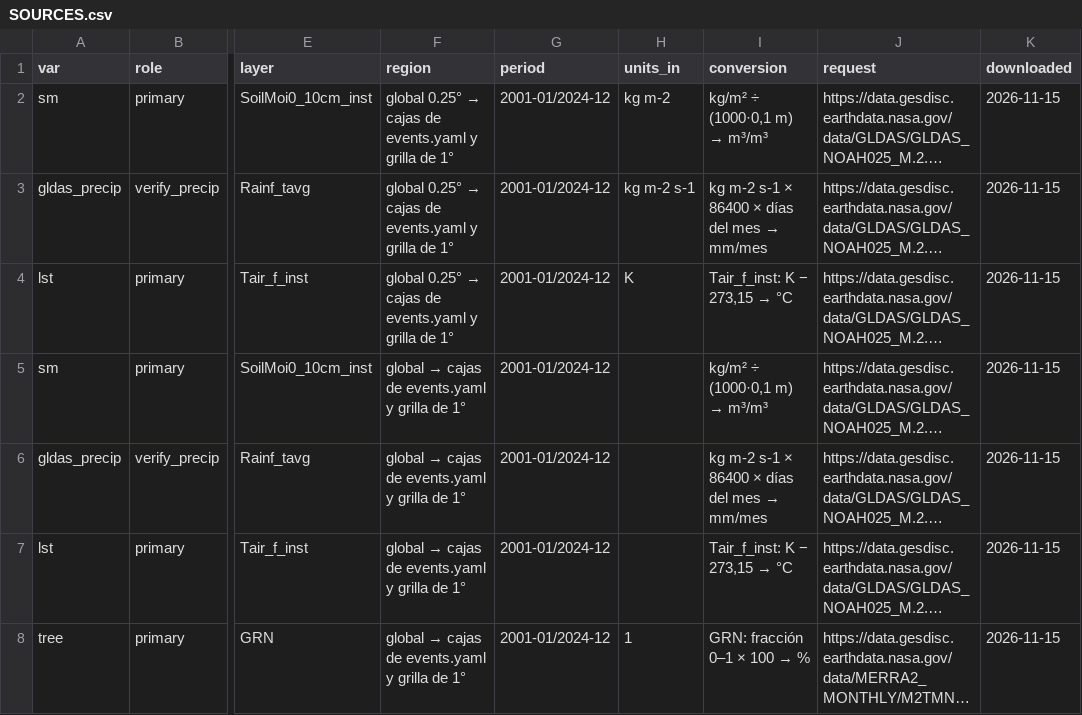
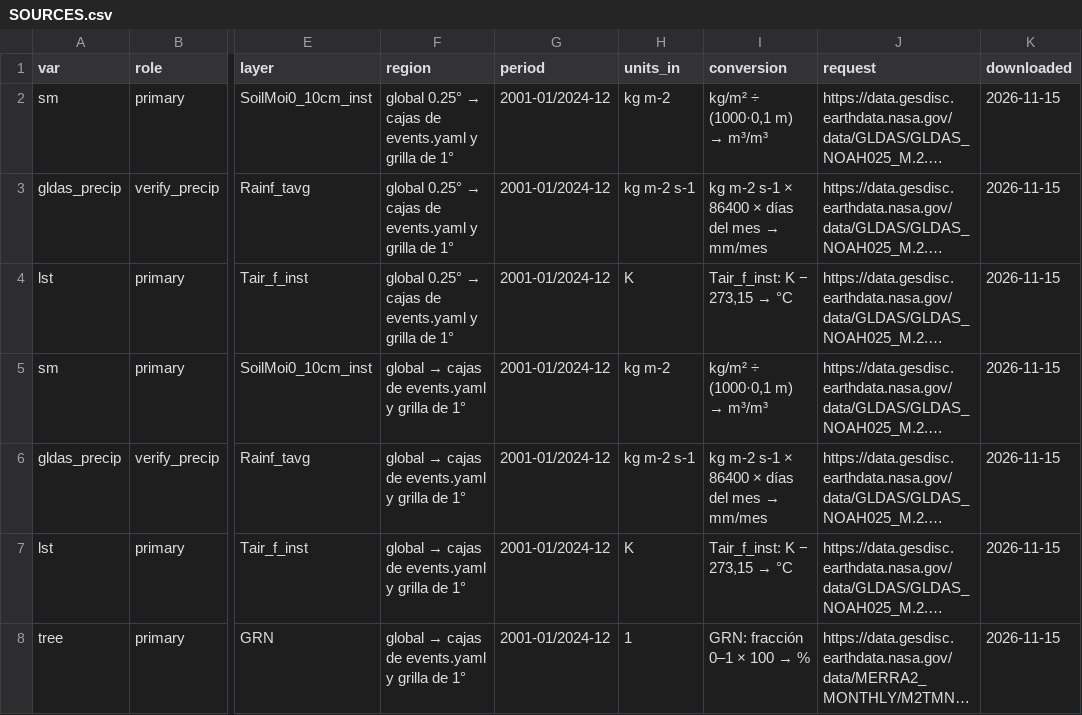
Before and after one commit to luanymasis/Earth-System-Trend-Detective, a CSV file: pipeline/SOURCES.csv, drawn as a sheet; only a part is shown, gaps mark what is left out; long unchanged cells end in …; the diff names each change by its address in the sheet, - before the commit and + after, or states it on an @@ line.

Commit message:
Data Vegetation

```diff
--- a/pipeline/SOURCES.csv
+++ b/pipeline/SOURCES.csv
-H5 (units_in): (empty)
+H5 (units_in): kg m-2
-H6 (units_in): (empty)
+H6 (units_in): kg m-2 s-1
-H7 (units_in): (empty)
+H7 (units_in): K
```
Also changed, not shown: 12 other files.
